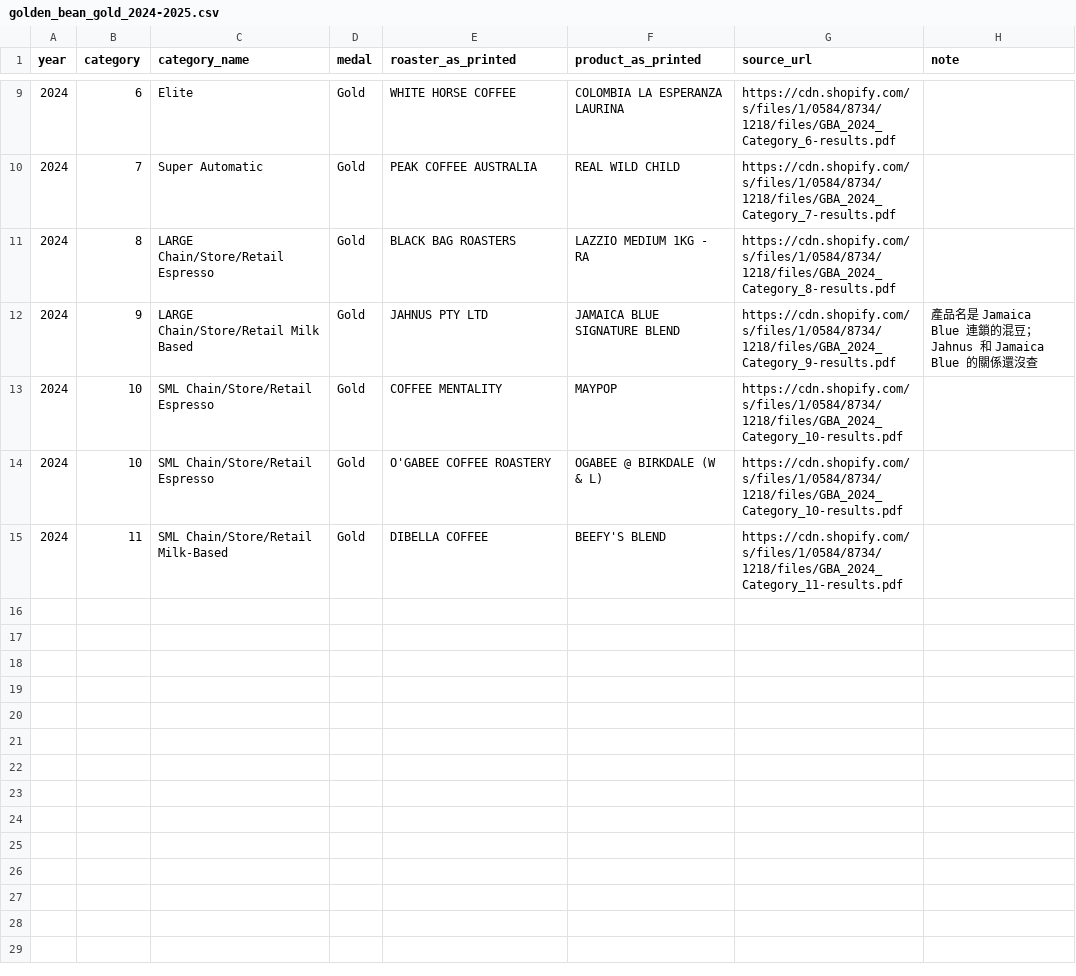
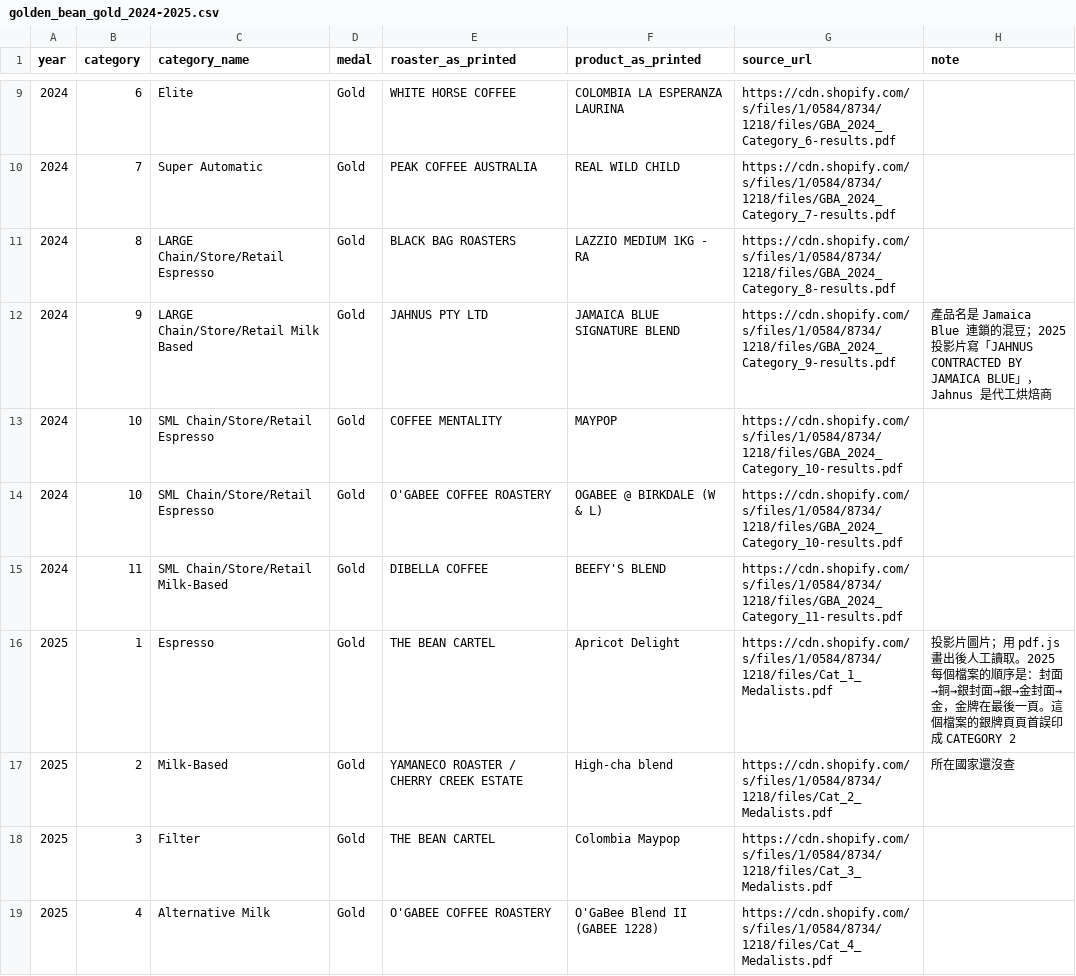
Before and after one commit to loveu8/loveu8.github.io, a CSV file: travel/australia/awards/research/golden_bean_gold_2024-2025.csv, drawn as a sheet; only a part is shown, gaps mark what is left out; the diff covers the shown part only.

Commit message:
docs: transcribe Golden Bean 2025 category gold medals

```diff
--- a/travel/australia/awards/research/golden_bean_gold_2024-2025.csv
+++ b/travel/australia/awards/research/golden_bean_gold_2024-2025.csv
@@ -11,3 +11,3 @@ year,category,category_name,medal,roaster_as_printed,product_as_printed,source_u
 2024,8,LARGE Chain/Store/Retail Espresso,Gold,BLACK BAG ROASTERS,LAZZIO MEDIUM 1KG - RA,https://cdn.shopify.com/s/files/1/0584/8734/1218/files/GBA_2024_Category_8-results.pdf,
-2024,9,LARGE Chain/Store/Retail Milk Based,Gold,JAHNUS PTY LTD,JAMAICA BLUE SIGNATURE BLEND,https://cdn.shopify.com/s/files/1/0584/8734/1218/files/GBA_2024_Category_9-results.pdf,產品名是 Jamaica Blue 連鎖的混豆；Jahnus 和 Jamaica Blue 的關係還沒查
+2024,9,LARGE Chain/Store/Retail Milk Based,Gold,JAHNUS PTY LTD,JAMAICA BLUE SIGNATURE BLEND,https://cdn.shopify.com/s/files/1/0584/8734/1218/files/GBA_2024_Category_9-results.pdf,產品名是 Jamaica Blue 連鎖的混豆；2025 投影片寫「JAHNUS CONTRACTED BY JAMAICA BLUE」，Jahnus 是代工烘焙商
 2024,10,SML Chain/Store/Retail Espresso,Gold,COFFEE MENTALITY,MAYPOP,https://cdn.shopify.com/s/files/1/0584/8734/1218/files/GBA_2024_Category_10-results.pdf,
@@ -15 +15,5 @@ year,category,category_name,medal,roaster_as_printed,product_as_printed,source_u
 2024,11,SML Chain/Store/Retail Milk-Based,Gold,DIBELLA COFFEE,BEEFY'S BLEND,https://cdn.shopify.com/s/files/1/0584/8734/1218/files/GBA_2024_Category_11-results.pdf,
+2025,1,Espresso,Gold,THE BEAN CARTEL,Apricot Delight,https://cdn.shopify.com/s/files/1/0584/8734/1218/files/Cat_1_Medalists.pdf,投影片圖片；用 pdf.js 畫出後人工讀取。2025 每個檔案的順序是：封面→銅→銀封面→銀→金封面→金，金牌在最後一頁。這個檔案的銀牌頁頁首誤印成 CATEGORY 2
+2025,2,Milk-Based,Gold,YAMANECO ROASTER / CHERRY CREEK ESTATE,High-cha blend,https://cdn.shopify.com/s/files/1/0584/8734/1218/files/Cat_2_Medalists.pdf,所在國家還沒查
+2025,3,Filter,Gold,THE BEAN CARTEL,Colombia Maypop,https://cdn.shopify.com/s/files/1/0584/8734/1218/files/Cat_3_Medalists.pdf,
+2025,4,Alternative Milk,Gold,O'GABEE COFFEE ROASTERY,O'GaBee Blend II (GABEE 1228),https://cdn.shopify.com/s/files/1/0584/8734/1218/files/Cat_4_Medalists.pdf,
```
Also changed, not shown: 7 added rows elsewhere in this file, 3 other files.
